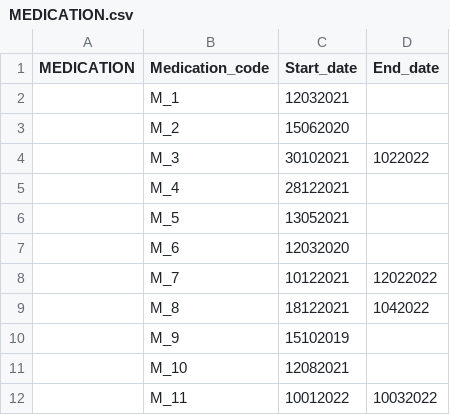
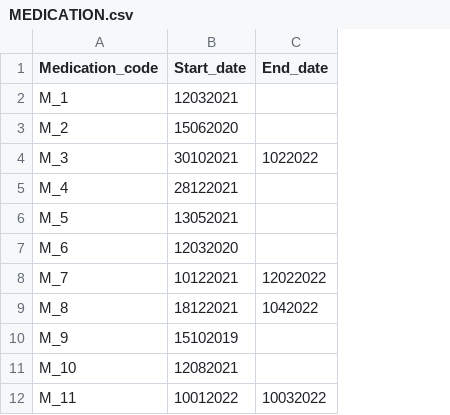
Before and after one commit to marinaGk/dataBasesProject, a CSV file: data/MEDICATION.csv, drawn as a sheet; only a part is shown; the diff names each change by its address in the sheet, - before the commit and + after, or states it on an @@ line.

```diff
--- a/data/MEDICATION.csv
+++ b/data/MEDICATION.csv
-column A (MEDICATION), empty
```
Also changed, not shown: data/ANIMAL_CARE_EMPLOYEE.csv, data/ENTRANCE_DOCUMENT.csv, 4 other files.
